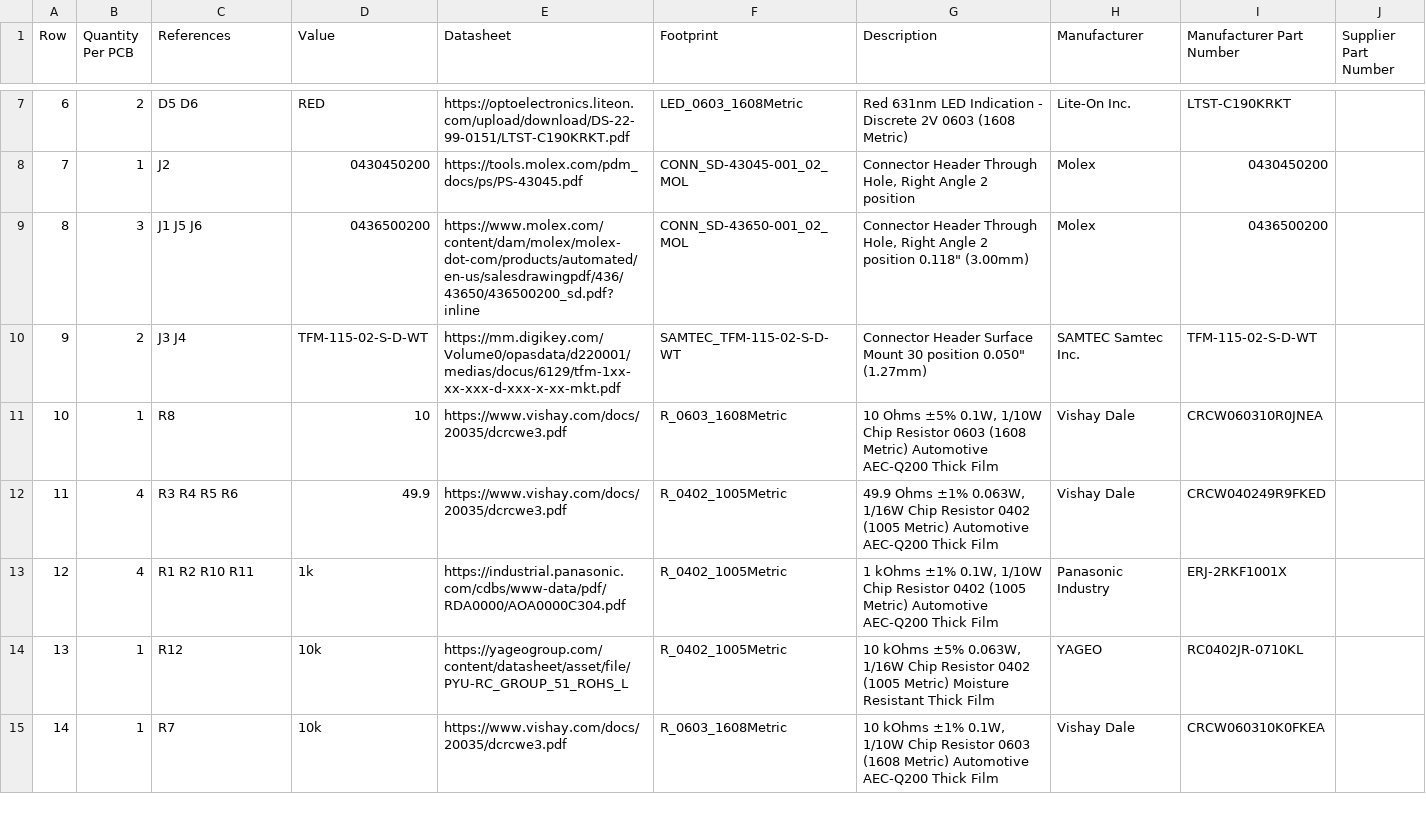
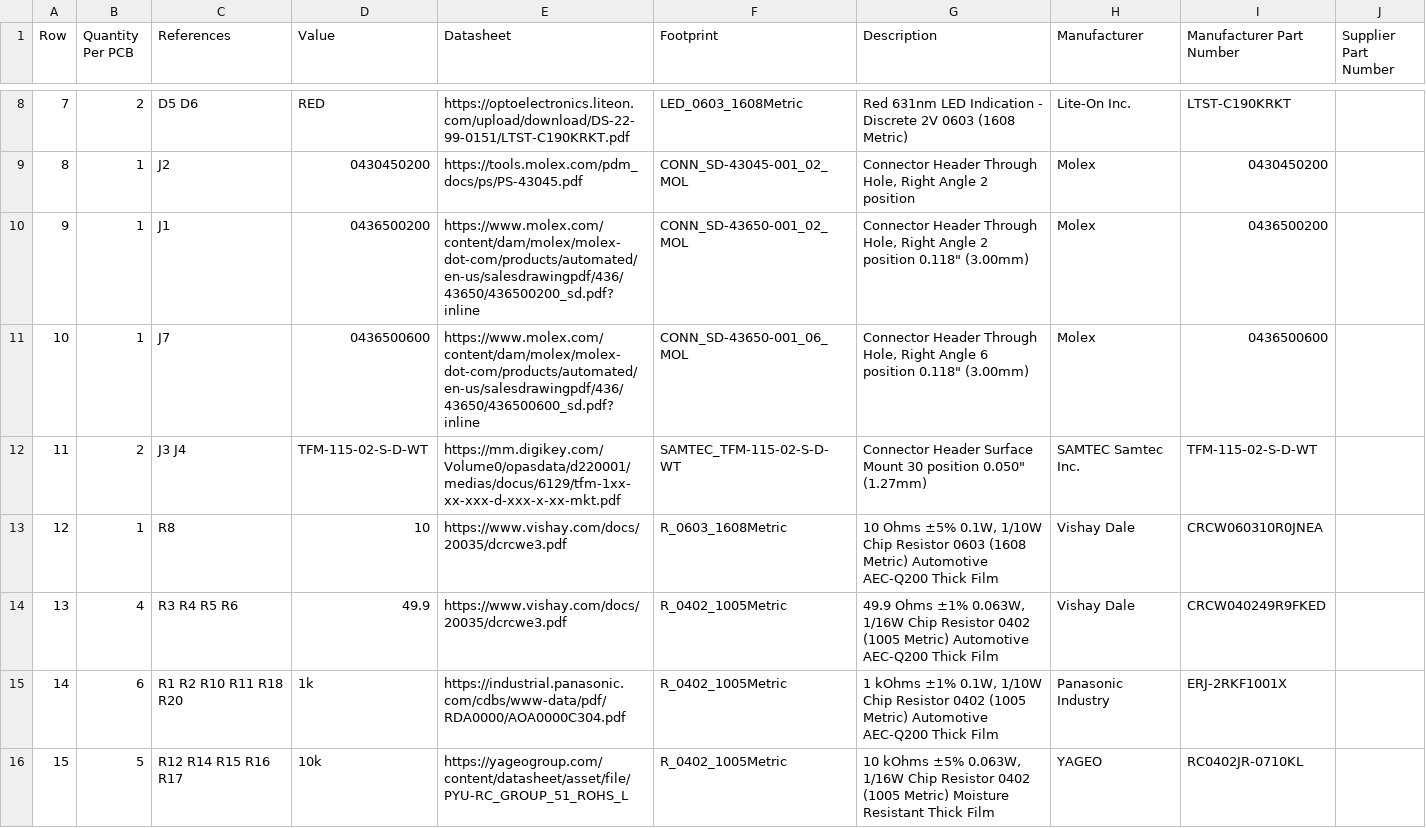
Before and after one commit to BDMPowertrain/bms_master, a CSV file: Manufacturing/Assembly/bms_master-bom.csv, drawn as a sheet; only a part is shown, gaps mark what is left out; removed rows and columns are numbered as before the commit, all else as after; the diff covers the shown part only; the diff names each change by its address in the sheet, - before the commit and + after, or states it on an @@ line.

```diff
--- a/Manufacturing/Assembly/bms_master-bom.csv
+++ b/Manufacturing/Assembly/bms_master-bom.csv
@@ column A (Row) renumbered from row 4 down @@
-B10 (Quantity Per PCB): 3
+B10 (Quantity Per PCB): 1
-C10 (References): J1 J5 J6
+C10 (References): J1
+row 11: 10 | 1 | J7 | 0436500600 | https://www.molex.com/content/dam/molex/molex-dot-com/products/automated/en-us/salesdrawingpdf/436/43650/436500600_sd.pdf?inline | CONN_SD-43650-001_06_MOL | Connector Header Through Hole, Right Angle 6 position 0.118" (3.00mm) | Molex | 0436500600
-B15 (Quantity Per PCB): 4
+B15 (Quantity Per PCB): 6
-C15 (References): R1 R2 R10 R11
+C15 (References): R1 R2 R10 R11 R18 R20
-B16 (Quantity Per PCB): 1
+B16 (Quantity Per PCB): 5
-C16 (References): R12
+C16 (References): R12 R14 R15 R16 R17
-row 15: 14 | 1 | R7 | 10k | https://www.vishay.com/docs/20035/dcrcwe3.pdf | R_0603_1608Metric | 10 kOhms ±1% 0.1W, 1/10W Chip Resistor 0603 (1608 Metric) Automotive AEC-Q200 Thick Film | Vishay Dale | CRCW060310K0FKEA
```
Also changed, not shown: 4 added rows and 4 edited cells elsewhere in this file, 10 other files.
